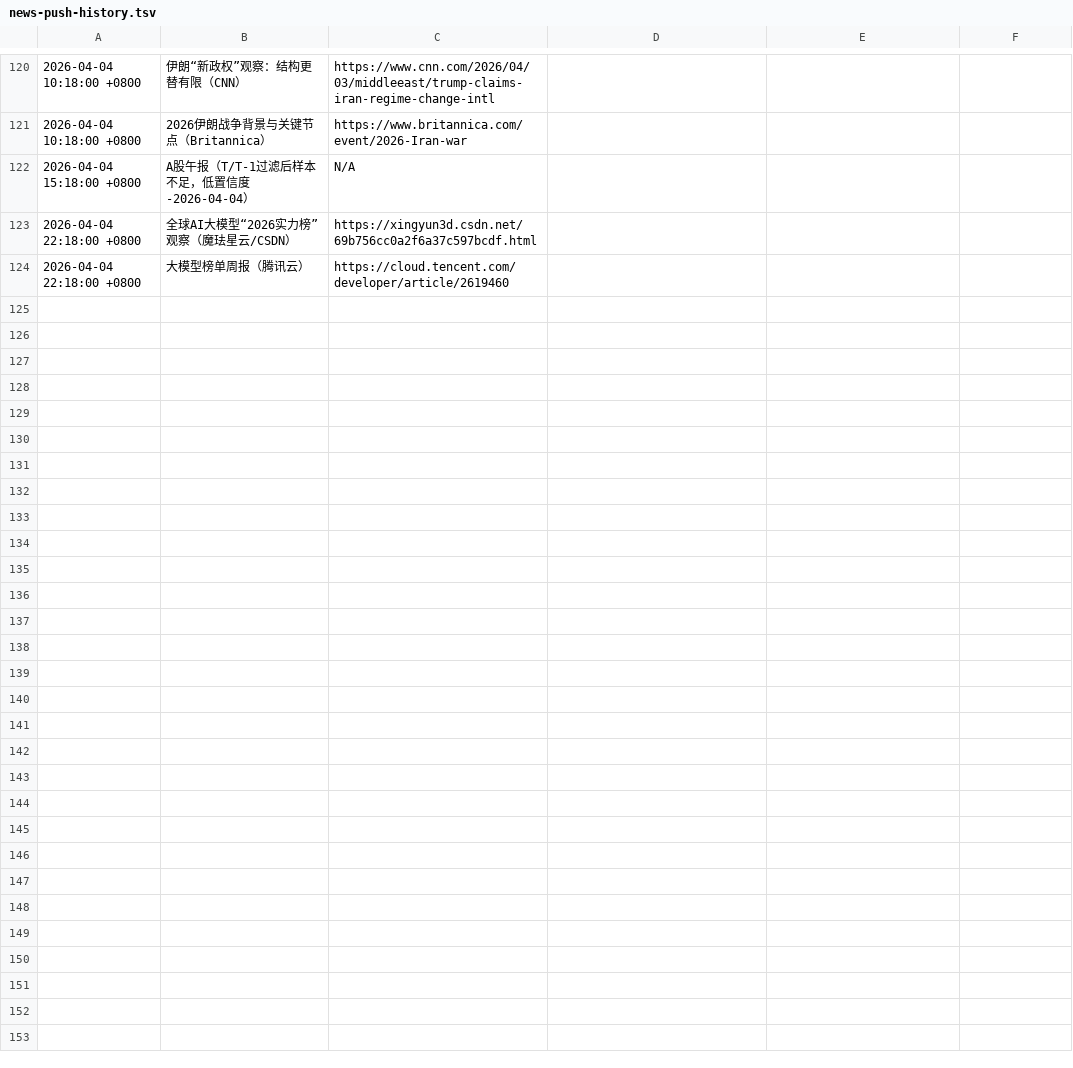
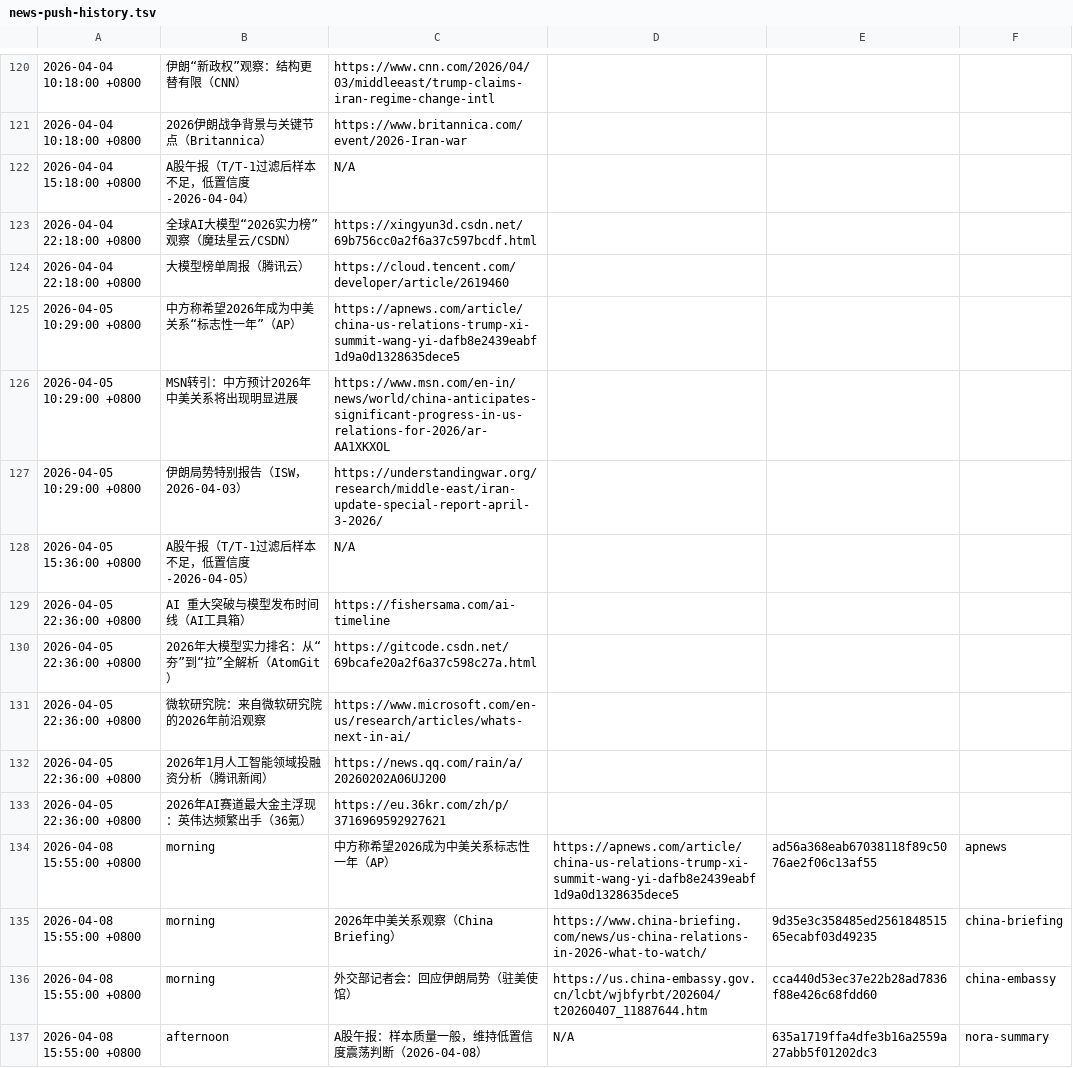
Before and after one commit to silica-nora/nora, a TSV file: memory/news-push-history.tsv, drawn as a sheet; only a part is shown, gaps mark what is left out.

Commit message:
heartbeat: send missed morning/afternoon digests and log improvements

```diff
--- a/memory/news-push-history.tsv
+++ b/memory/news-push-history.tsv
@@ -124 +124,14 @@
 2026-04-04 22:18:00 +0800	大模型榜单周报（腾讯云）	https://cloud.tencent.com/developer/article/2619460
+2026-04-05 10:29:00 +0800	中方称希望2026年成为中美关系“标志性一年”（AP）	https://apnews.com/article/china-us-relations-trump-xi-summit-wang-yi-dafb8e2439eabf1d9a0d1328635dece5
+2026-04-05 10:29:00 +0800	MSN转引：中方预计2026年中美关系将出现明显进展	https://www.msn.com/en-in/news/world/china-anticipates-significant-progress-in-us-relations-for-2026/ar-AA1XKXOL
+2026-04-05 10:29:00 +0800	伊朗局势特别报告（ISW，2026-04-03）	https://understandingwar.org/research/middle-east/iran-update-special-report-april-3-2026/
+2026-04-05 15:36:00 +0800	A股午报（T/T-1过滤后样本不足，低置信度-2026-04-05）	N/A
+2026-04-05 22:36:00 +0800	AI 重大突破与模型发布时间线（AI工具箱）	https://fishersama.com/ai-timeline
+2026-04-05 22:36:00 +0800	2026年大模型实力排名：从“夯”到“拉”全解析（AtomGit）	https://gitcode.csdn.net/69bcafe20a2f6a37c598c27a.html
+2026-04-05 22:36:00 +0800	微软研究院：来自微软研究院的2026年前沿观察	https://www.microsoft.com/en-us/research/articles/whats-next-in-ai/
+2026-04-05 22:36:00 +0800	2026年1月人工智能领域投融资分析（腾讯新闻）	https://news.qq.com/rain/a/20260202A06UJ200
+2026-04-05 22:36:00 +0800	2026年AI赛道最大金主浮现：英伟达频繁出手（36氪）	https://eu.36kr.com/zh/p/3716969592927621
+2026-04-08 15:55:00 +0800	morning	中方称希望2026成为中美关系标志性一年（AP）	https://apnews.com/article/china-us-relations-trump-xi-summit-wang-yi-dafb8e2439eabf1d9a0d1328635dece5	ad56a368eab67038118f89c5076ae2f06c13af55	apnews
+2026-04-08 15:55:00 +0800	morning	2026年中美关系观察（China Briefing）	https://www.china-briefing.com/news/us-china-relations-in-2026-what-to-watch/	9d35e3c358485ed256184851565ecabf03d49235	china-briefing
+2026-04-08 15:55:00 +0800	morning	外交部记者会：回应伊朗局势（驻美使馆）	https://us.china-embassy.gov.cn/lcbt/wjbfyrbt/202604/t20260407_11887644.htm	cca440d53ec37e22b28ad7836f88e426c68fdd60	china-embassy
+2026-04-08 15:55:00 +0800	afternoon	A股午报：样本质量一般，维持低置信度震荡判断（2026-04-08）	N/A	635a1719ffa4dfe3b16a2559a27abb5f01202dc3	nora-summary
```
Also changed, not shown: 3 other files.
